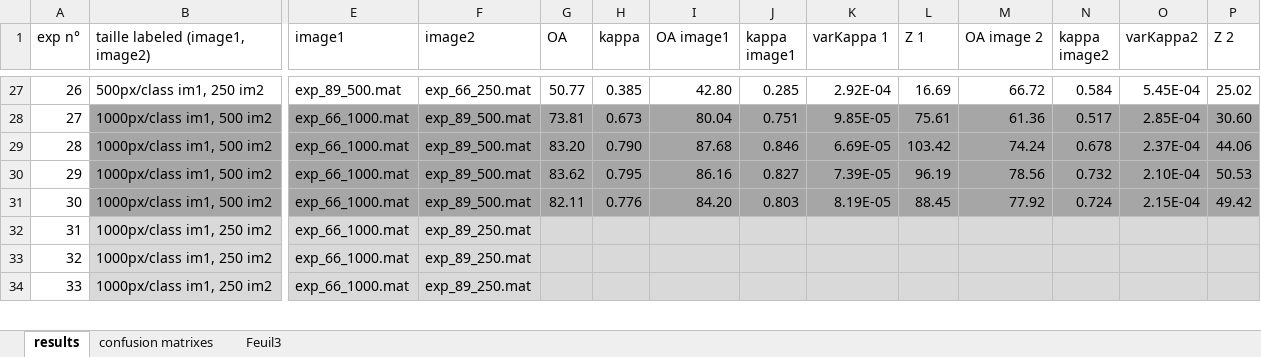
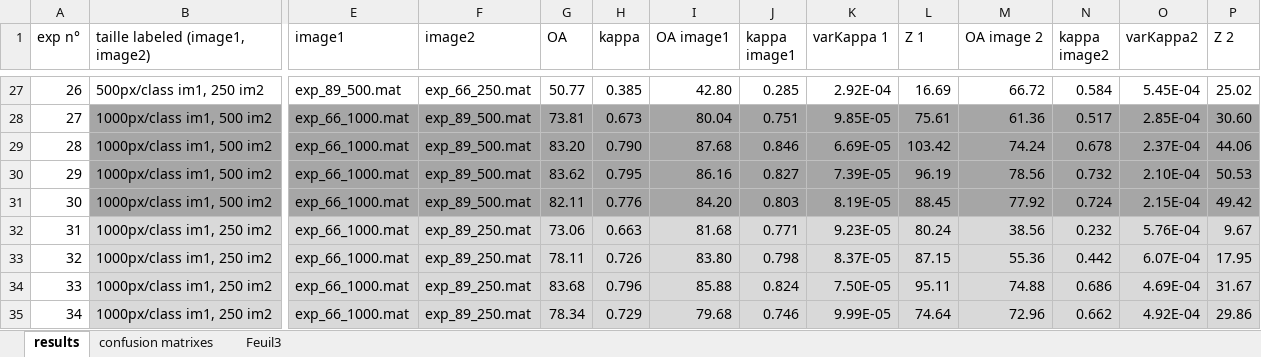
Before and after one commit to azarz/KMA, an Excel workbook: EXPERIMENTATIONS.xlsx, sheet results, drawn as a sheet; only a part is shown, gaps mark what is left out; values as stored, in another font and other column widths than the file's, no borders; rows hold the shown columns only; the diff covers the shown part only; the diff names each change by its address in the sheet, - before the commit and + after, or states it on an @@ line.

```diff
--- a/EXPERIMENTATIONS.xlsx (sheet results)
+++ b/EXPERIMENTATIONS.xlsx (sheet results)
-G32 (OA): (empty)
+G32 (OA): 73.06
-H32 (kappa): (empty)
+H32 (kappa): 0.663
-I32 (OA image1): (empty)
+I32 (OA image1): 81.68
-J32 (kappa image1): (empty)
+J32 (kappa image1): 0.771
-K32 (varKappa 1): (empty)
+K32 (varKappa 1): 9.23E-05
-L32 (Z 1): (empty)
+L32 (Z 1): 80.24
-M32 (OA image 2): (empty)
+M32 (OA image 2): 38.56
-N32 (kappa image2): (empty)
+N32 (kappa image2): 0.232
-O32 (varKappa2): (empty)
+O32 (varKappa2): 5.76E-04
-P32 (Z 2): (empty)
+P32 (Z 2): 9.67
-G33 (OA): (empty)
+G33 (OA): 78.11
-H33 (kappa): (empty)
+H33 (kappa): 0.726
-I33 (OA image1): (empty)
+I33 (OA image1): 83.80
-J33 (kappa image1): (empty)
+J33 (kappa image1): 0.798
-K33 (varKappa 1): (empty)
+K33 (varKappa 1): 8.37E-05
-L33 (Z 1): (empty)
+L33 (Z 1): 87.15
-M33 (OA image 2): (empty)
+M33 (OA image 2): 55.36
-N33 (kappa image2): (empty)
+N33 (kappa image2): 0.442
-O33 (varKappa2): (empty)
+O33 (varKappa2): 6.07E-04
-P33 (Z 2): (empty)
+P33 (Z 2): 17.95
-G34 (OA): (empty)
+G34 (OA): 83.68
-H34 (kappa): (empty)
+H34 (kappa): 0.796
-I34 (OA image1): (empty)
+I34 (OA image1): 85.88
-J34 (kappa image1): (empty)
+J34 (kappa image1): 0.824
-K34 (varKappa 1): (empty)
+K34 (varKappa 1): 7.50E-05
-L34 (Z 1): (empty)
+L34 (Z 1): 95.11
-M34 (OA image 2): (empty)
+M34 (OA image 2): 74.88
-N34 (kappa image2): (empty)
+N34 (kappa image2): 0.686
-O34 (varKappa2): (empty)
+O34 (varKappa2): 4.69E-04
-P34 (Z 2): (empty)
+P34 (Z 2): 31.67
+row 35: 34 | 1000px/class im1, 250 im2 | exp_66_1000.mat | exp_89_250.mat | 78.34 | 0.729 | 79.68 | 0.746 | 9.99E-05 | 74.64 | 72.96 | 0.662 | 4.92E-04 | 29.86
```
Also changed, not shown: 1 added row, 144 removed rows, 54 edited cells and row numbers in column A elsewhere in this sheet, sheet confusion matrixes, 2 other files.
